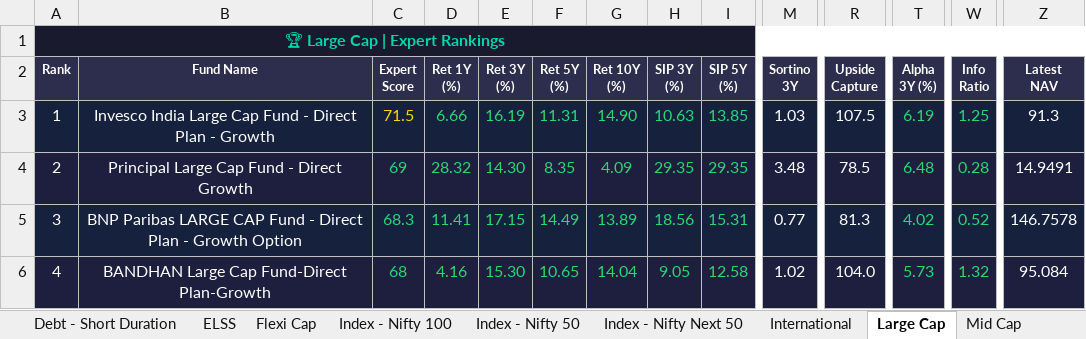
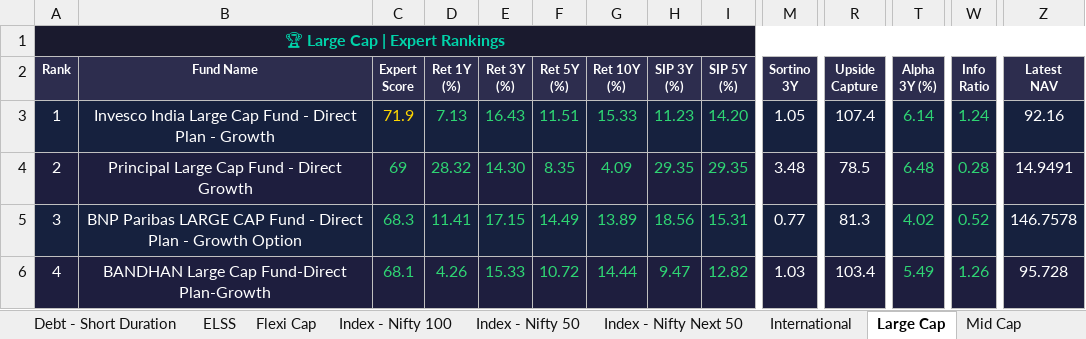
Before and after one commit to myfinancialria/mf-data-fetcher, an Excel workbook: output/MF_Expert_Rankings.xlsx, sheet Large Cap, drawn as a sheet; only a part is shown, gaps mark what is left out; values as stored, in another font and other column widths than the file's, no borders; the diff covers the shown part only; the diff names each change by its address in the sheet, - before the commit and + after, or states it on an @@ line.

```diff
--- a/output/MF_Expert_Rankings.xlsx (sheet Large Cap)
+++ b/output/MF_Expert_Rankings.xlsx (sheet Large Cap)
-C3 (Expert Score): 71.5
+C3 (Expert Score): 71.9
-D3 (Ret 1Y (%)): 6.66
+D3 (Ret 1Y (%)): 7.13
-E3 (Ret 3Y (%)): 16.19
+E3 (Ret 3Y (%)): 16.43
-F3 (Ret 5Y (%)): 11.31
+F3 (Ret 5Y (%)): 11.51
-G3 (Ret 10Y (%)): 14.90
+G3 (Ret 10Y (%)): 15.33
-H3 (SIP 3Y (%)): 10.63
+H3 (SIP 3Y (%)): 11.23
-I3 (SIP 5Y (%)): 13.85
+I3 (SIP 5Y (%)): 14.20
-M3 (Sortino 3Y): 1.03
+M3 (Sortino 3Y): 1.05
-R3 (Upside Capture): 107.5
+R3 (Upside Capture): 107.4
-T3 (Alpha 3Y (%)): 6.19
+T3 (Alpha 3Y (%)): 6.14
-W3 (Info Ratio): 1.25
+W3 (Info Ratio): 1.24
-Z3 (Latest NAV): 91.3
+Z3 (Latest NAV): 92.16
-C6 (Expert Score): 68
+C6 (Expert Score): 68.1
-D6 (Ret 1Y (%)): 4.16
+D6 (Ret 1Y (%)): 4.26
-E6 (Ret 3Y (%)): 15.30
+E6 (Ret 3Y (%)): 15.33
-F6 (Ret 5Y (%)): 10.65
+F6 (Ret 5Y (%)): 10.72
-G6 (Ret 10Y (%)): 14.04
+G6 (Ret 10Y (%)): 14.44
-H6 (SIP 3Y (%)): 9.05
+H6 (SIP 3Y (%)): 9.47
-I6 (SIP 5Y (%)): 12.58
+I6 (SIP 5Y (%)): 12.82
-M6 (Sortino 3Y): 1.02
+M6 (Sortino 3Y): 1.03
-R6 (Upside Capture): 104.0
+R6 (Upside Capture): 103.4
-T6 (Alpha 3Y (%)): 5.73
+T6 (Alpha 3Y (%)): 5.49
-W6 (Info Ratio): 1.32
+W6 (Info Ratio): 1.26
-Z6 (Latest NAV): 95.084
+Z6 (Latest NAV): 95.728
```
Also changed, not shown: 7 added rows, 7 removed rows, 374 edited cells and cell formats elsewhere in this sheet, sheet Mid Cap, sheet Sectoral - Banking, sheet Small Cap, sheet Balanced Advantage, sheet Flexi Cap, sheet ELSS, 11 more sheets, 5 other files.
